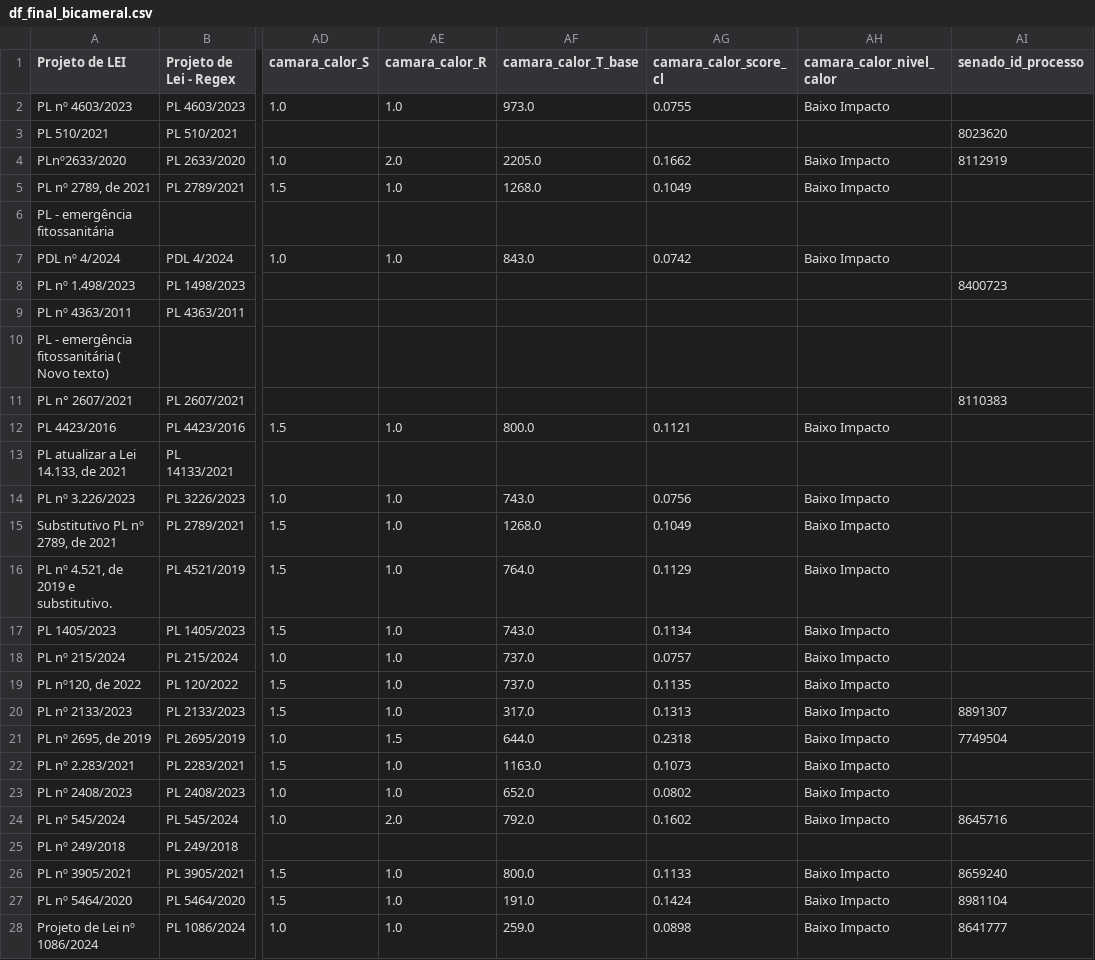
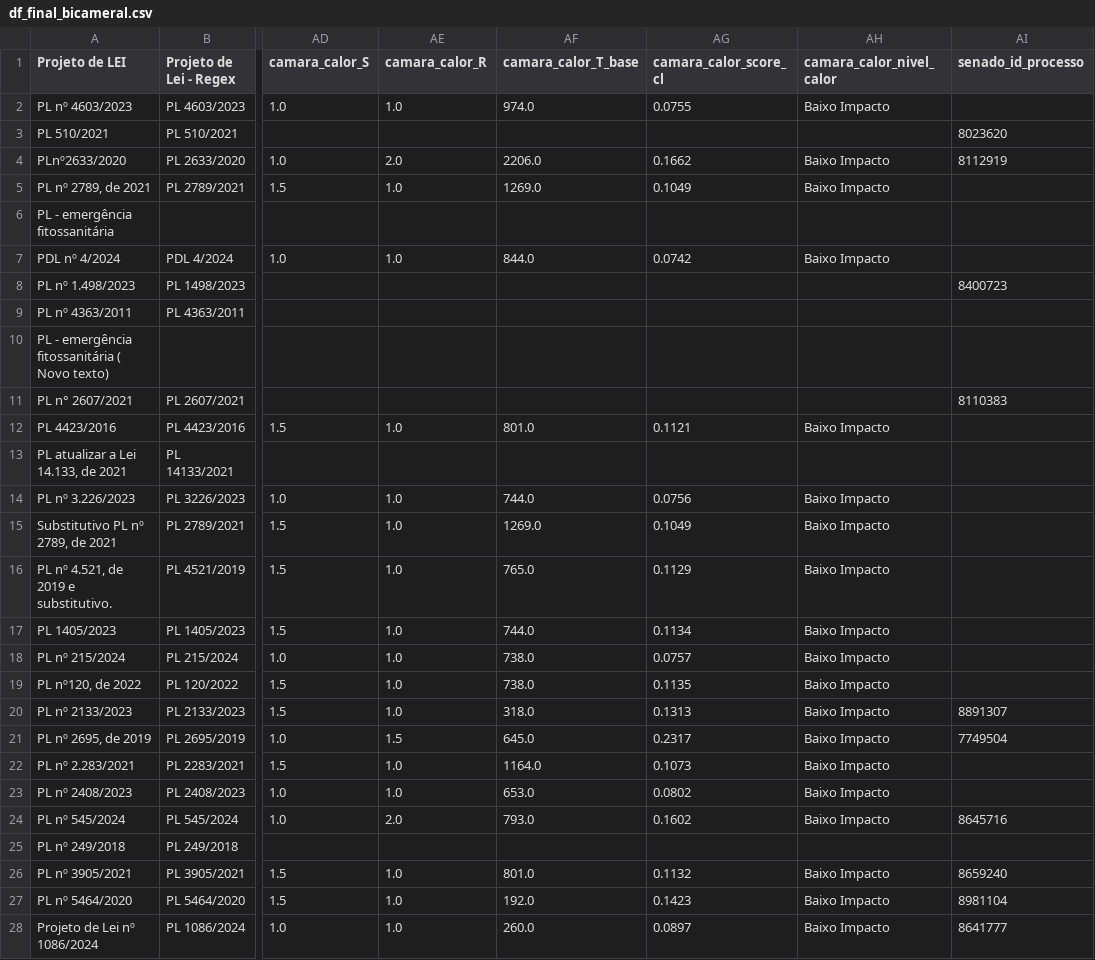
Before and after one commit to lab-dados-seges/monitoramento-parlamentar-delog-v2, a CSV file: data/df_final_bicameral.csv, drawn as a sheet; only a part is shown, gaps mark what is left out; the diff covers the shown part only; the diff names each change by its address in the sheet, - before the commit and + after, or states it on an @@ line.

```diff
--- a/data/df_final_bicameral.csv
+++ b/data/df_final_bicameral.csv
-AF2 (camara_calor_T_base): 973.0
+AF2 (camara_calor_T_base): 974.0
-AF4 (camara_calor_T_base): 2205.0
+AF4 (camara_calor_T_base): 2206.0
-AF5 (camara_calor_T_base): 1268.0
+AF5 (camara_calor_T_base): 1269.0
-AF7 (camara_calor_T_base): 843.0
+AF7 (camara_calor_T_base): 844.0
-AF12 (camara_calor_T_base): 800.0
+AF12 (camara_calor_T_base): 801.0
-AF14 (camara_calor_T_base): 743.0
+AF14 (camara_calor_T_base): 744.0
-AF15 (camara_calor_T_base): 1268.0
+AF15 (camara_calor_T_base): 1269.0
-AF16 (camara_calor_T_base): 764.0
+AF16 (camara_calor_T_base): 765.0
-AF17 (camara_calor_T_base): 743.0
+AF17 (camara_calor_T_base): 744.0
-AF18:AF19 (camara_calor_T_base): 737.0
+AF18:AF19 (camara_calor_T_base): 738.0
-AF20 (camara_calor_T_base): 317.0
+AF20 (camara_calor_T_base): 318.0
-AF21 (camara_calor_T_base): 644.0
+AF21 (camara_calor_T_base): 645.0
-AG21 (camara_calor_score_cl): 0.2318
+AG21 (camara_calor_score_cl): 0.2317
-AF22 (camara_calor_T_base): 1163.0
+AF22 (camara_calor_T_base): 1164.0
-AF23 (camara_calor_T_base): 652.0
+AF23 (camara_calor_T_base): 653.0
-AF24 (camara_calor_T_base): 792.0
+AF24 (camara_calor_T_base): 793.0
-AF26 (camara_calor_T_base): 800.0
+AF26 (camara_calor_T_base): 801.0
-AG26 (camara_calor_score_cl): 0.1133
+AG26 (camara_calor_score_cl): 0.1132
-AF27 (camara_calor_T_base): 191.0
+AF27 (camara_calor_T_base): 192.0
-AG27 (camara_calor_score_cl): 0.1424
+AG27 (camara_calor_score_cl): 0.1423
-AF28 (camara_calor_T_base): 259.0
+AF28 (camara_calor_T_base): 260.0
-AG28 (camara_calor_score_cl): 0.0898
+AG28 (camara_calor_score_cl): 0.0897
```
Also changed, not shown: 65 edited cells elsewhere in this file.
